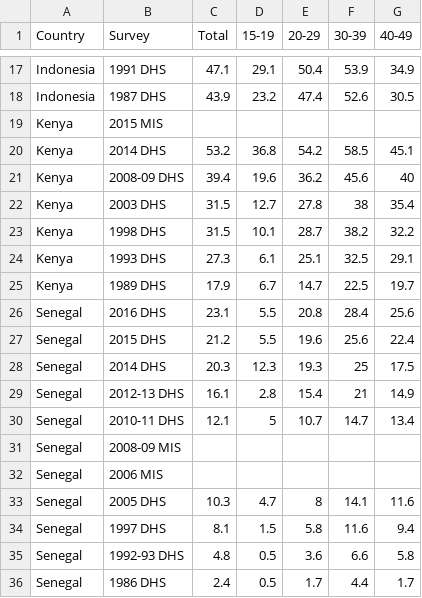
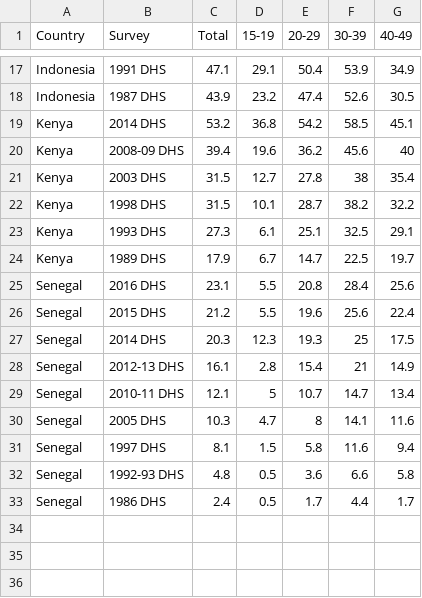
Before and after one commit to cfg-london/team-7, a CSV file: php/testCSV.csv, drawn as a sheet; only a part is shown, gaps mark what is left out.

```diff
--- a/php/testCSV.csv
+++ b/php/testCSV.csv
@@ -18,3 +18,2 @@ Indonesia,1991 DHS,47.1,29.1,50.4,53.9,34.9
 Indonesia,1987 DHS,43.9,23.2,47.4,52.6,30.5
-Kenya,2015 MIS,,,,,
 Kenya,2014 DHS,53.2,36.8,54.2,58.5,45.1
@@ -30,4 +29,2 @@ Senegal,2012-13 DHS,16.1,2.8,15.4,21,14.9
 Senegal,2010-11 DHS,12.1,5,10.7,14.7,13.4
-Senegal,2008-09 MIS,,,,,
-Senegal,2006 MIS,,,,,
 Senegal,2005 DHS,10.3,4.7,8,14.1,11.6
```
Also changed, not shown: 5 other files.
